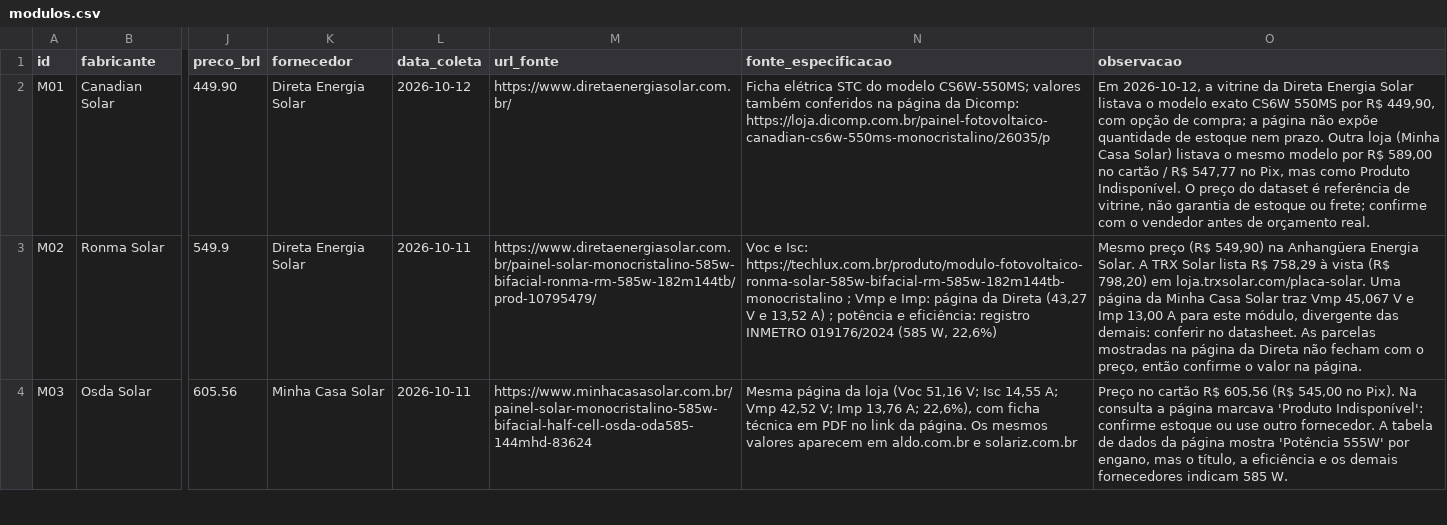
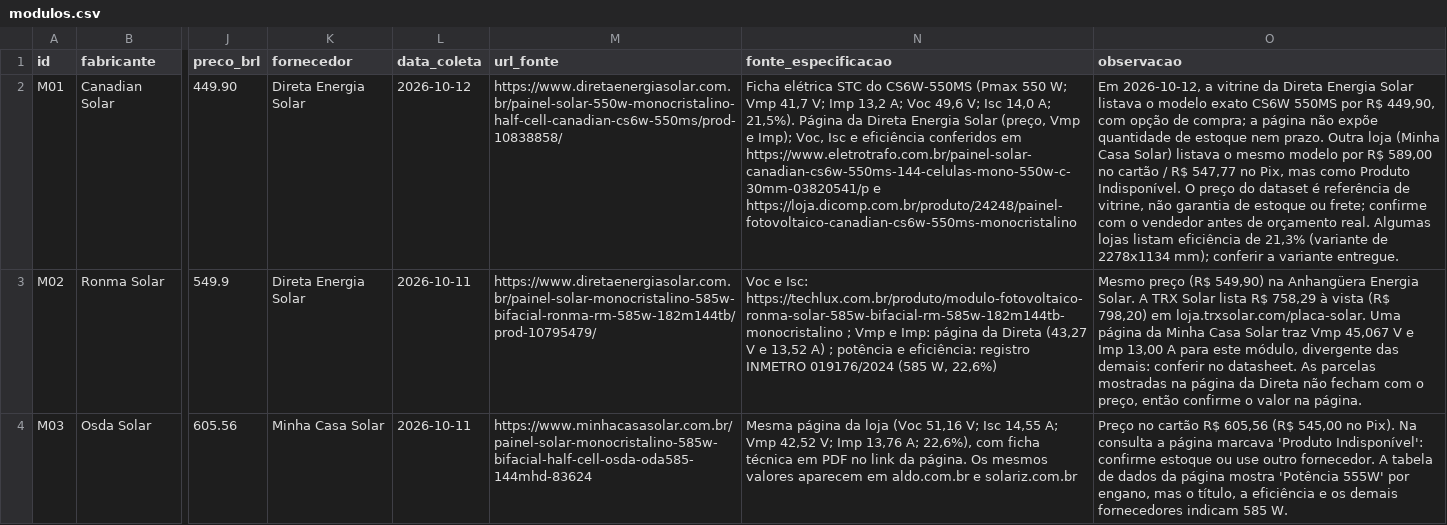
Before and after one commit to Brunoo7/dimensionamento_energetico, a CSV file: data/modulos.csv, drawn as a sheet; only a part is shown, gaps mark what is left out; the diff names each change by its address in the sheet, - before the commit and + after, or states it on an @@ line.

Commit message:
feat: update documentation and data files; add calculation memory and improve price verification details

```diff
--- a/data/modulos.csv
+++ b/data/modulos.csv
-M2 (url_fonte): https://www.diretaenergiasolar.com.br/
+M2 (url_fonte): https://www.diretaenergiasolar.com.br/painel-solar-550w-monocristalino-half-cell-canadian-cs6w-550ms/prod-10838858/
-N2 (fonte_especificacao): …STC do modelo CS6W-550MS; valores também conferidos na página da Dicomp: https://loja.dicomp.com.br/painel-fotovoltaico-canadian-cs6w-550ms-monocristalino/26035/p
+N2 (fonte_especificacao): …STC do CS6W-550MS (Pmax 550 W; Vmp 41,7 V; Imp 13,2 A; Voc 49,6 V; Isc 14,0 A; 21,5%). Página da Direta Energia Solar (preço, Vmp e Imp); Voc, Isc e eficiência conferidos em https://www.eletrotrafo.com.br/painel-solar-canadian-cs6w-550ms-144-celulas-mono-550w-c-30mm-03820541/p e https://loja.dicomp.com.br/produto/24248/painel-fotovoltaico-canadian-cs6w-550ms-monocristalino
-O2 (observacao): …orçamento real.
+O2 (observacao): …orçamento real. Algumas lojas listam eficiência de 21,3% (variante de 2278x1134 mm); conferir a variante entregue.
```
Also changed, not shown: docs/KANBAN_SPRINT_FV.csv, 6 other files.
